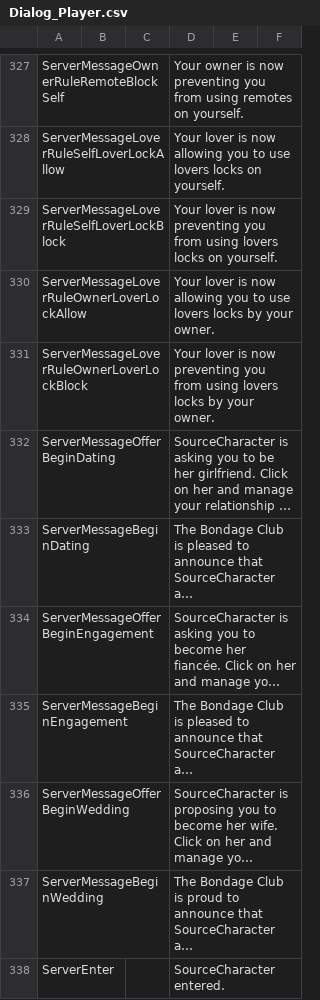
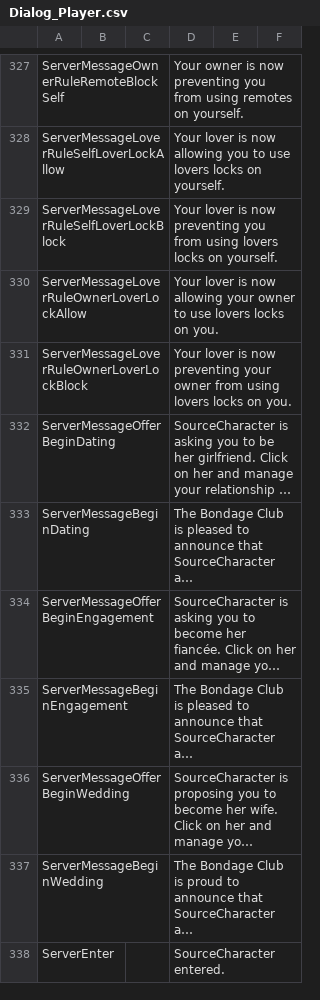
Before and after one commit to NoneNoname/Bondage-College, a CSV file: BondageClub/Screens/Character/Player/Dialog_Player.csv, drawn as a sheet; only a part is shown, gaps mark what is left out; long unchanged cells end in …; the diff names each change by its address in the sheet, - before the commit and + after, or states it on an @@ line.

Commit message:
More grammar fixes

```diff
--- a/BondageClub/Screens/Character/Player/Dialog_Player.csv
+++ b/BondageClub/Screens/Character/Player/Dialog_Player.csv
-D330: …now allowing you to use lovers locks by your owner.
+D330: …now allowing your owner to use lovers locks on you.
-D331: …now preventing you from using lovers locks by your owner.
+D331: …now preventing your owner from using lovers locks on you.
```
